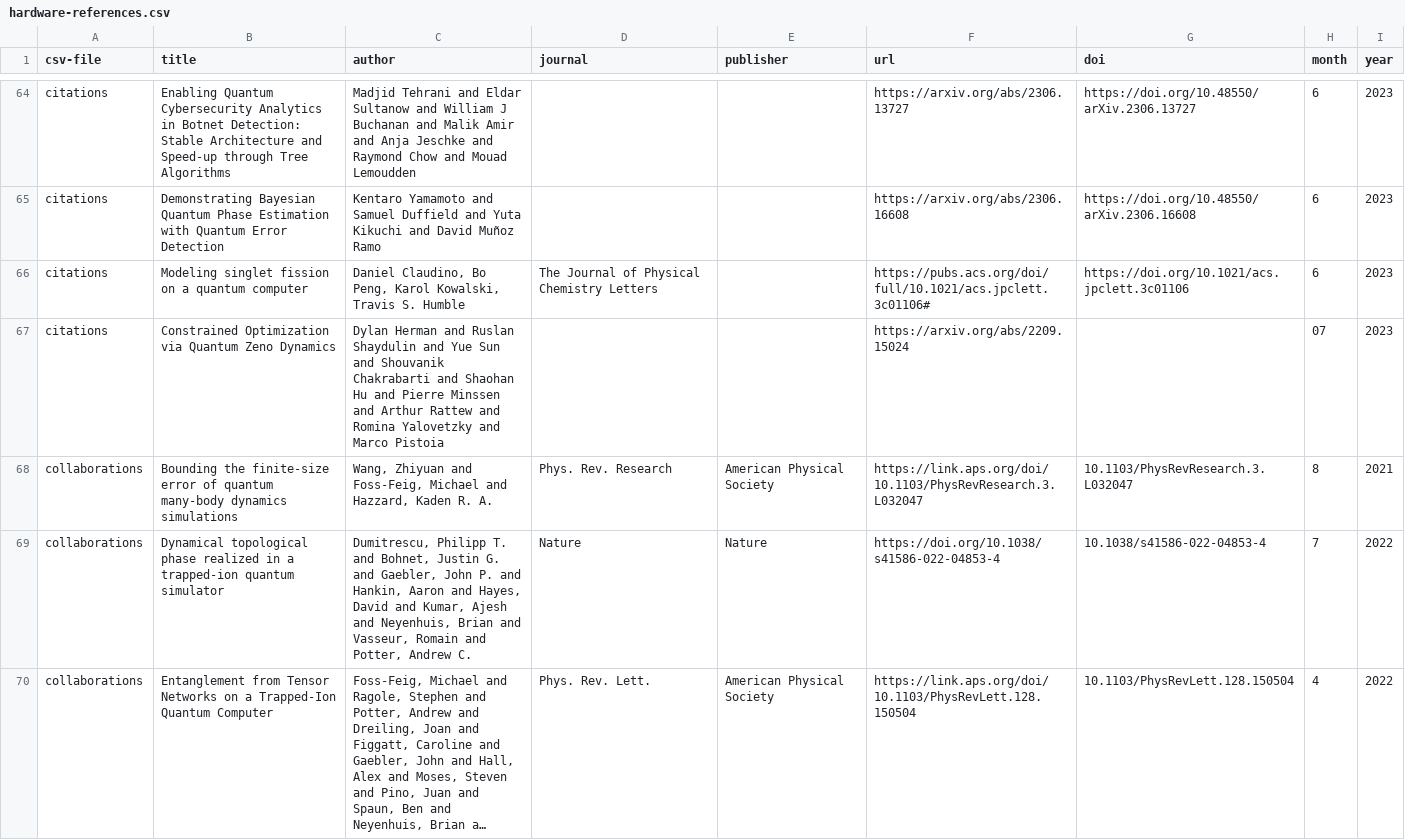
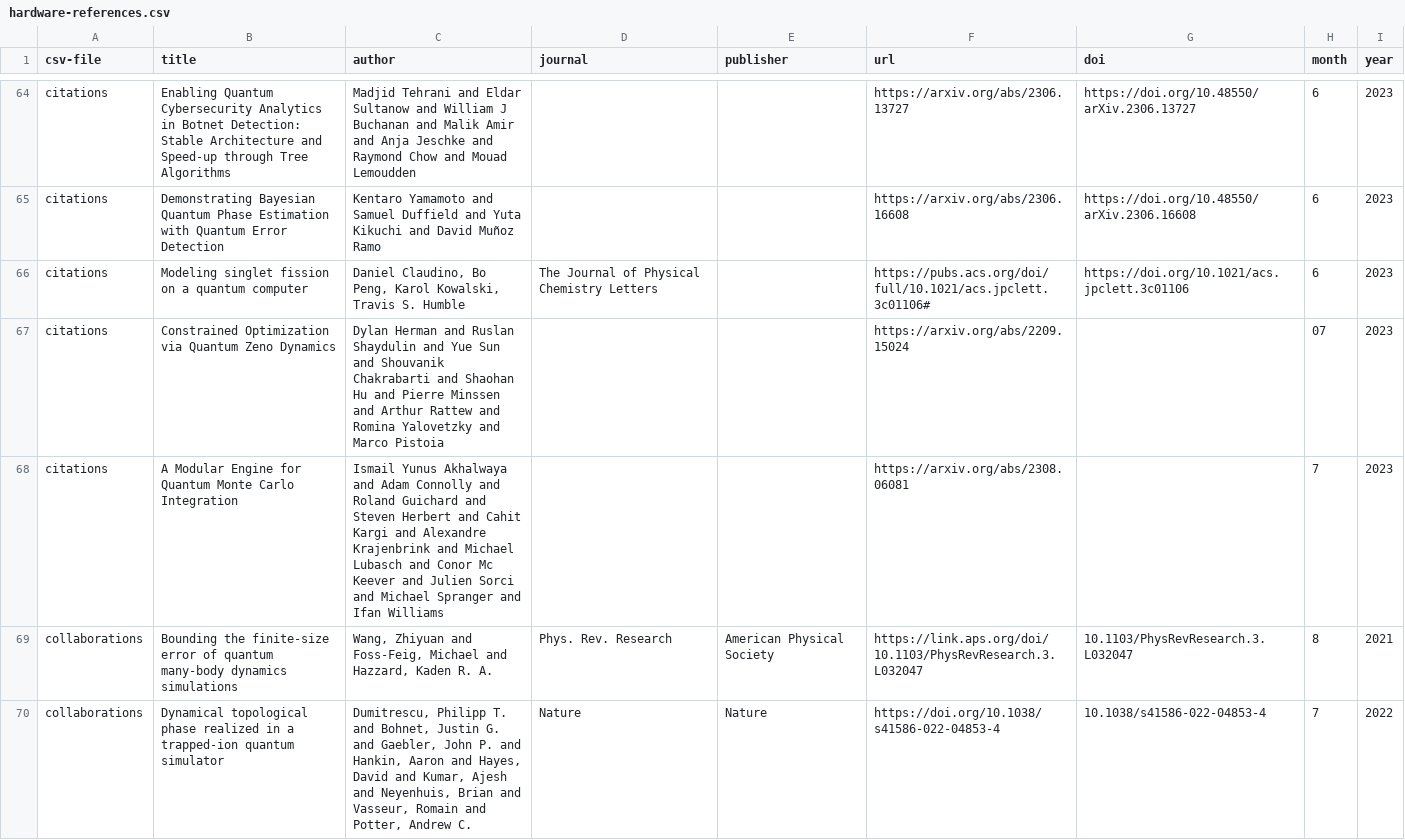
Before and after one commit to CQCL/quantinuum-publications, a CSV file: csv/hardware-references.csv, drawn as a sheet; only a part is shown, gaps mark what is left out; the shorter side is filled out with more unchanged rows; long unchanged cells end in ….

```diff
--- a/csv/hardware-references.csv
+++ b/csv/hardware-references.csv
@@ -67,2 +67,3 @@ citations,Modeling singlet fission on a quantum computer,"Daniel Claudino, Bo Pe
 citations,Constrained Optimization via Quantum Zeno Dynamics,Dylan Herman and Ruslan Shaydulin and Yue Sun and Shouvanik Chakrabarti and Shaohan Hu and Pierre Minssen and Arthur Rattew and Romina Yalovetzky and Marco Pistoia,,,https://arxiv.org/abs/2209.15024,,07,2023
+citations,A Modular Engine for Quantum Monte Carlo Integration,Ismail Yunus Akhalwaya and Adam Connolly and Roland Guichard and Steven Herbert and Cahit Kargi and Alexandre Krajenbrink and Michael Lubasch and Conor Mc Keever and Julien Sorci and Michael Spranger and Ifan Williams,,,https://arxiv.org/abs/2308.06081,,7,2023
 collaborations,Bounding the finite-size error of quantum many-body dynamics simulations,"Wang, Zhiyuan and Foss-Feig, Michael and Hazzard, Kaden R. A.",Phys. Rev. Research,American Physical Society,https://link.aps.org/doi/10.1103/PhysRevResearch.3.L032047,10.1103/PhysRevResearch.3.L032047,8,2021
```
Also changed, not shown: csv/hardware-citations.csv.
